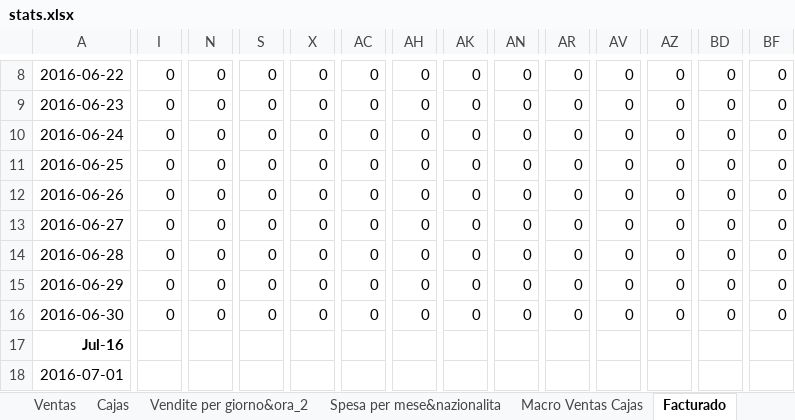
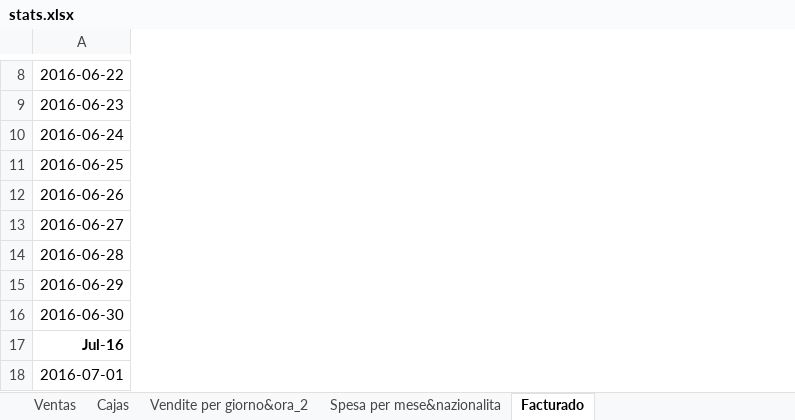
Before and after one commit to JohnAZoidberg/companiadelagalleta, an Excel workbook: stats.xlsx, sheet Facturado, drawn as a sheet; only a part is shown, gaps mark what is left out; values as stored, in another font and other column widths than the file's, no borders; removed rows and columns are numbered as before the commit, all else as after; rows hold the shown columns only; the diff covers the shown part only; the diff names each change by its address in the sheet, - before the commit and + after, or states it on an @@ line.

Commit message:
Finish all tables in stats.xlsx

```diff
--- a/stats.xlsx (sheet Facturado)
+++ b/stats.xlsx (sheet Facturado)
-sheet tab: Macro Ventas Cajas
@@ column I hidden, rows 8-16: all 0 @@
@@ column N hidden, rows 8-16: all 0 @@
@@ column S hidden, rows 8-16: all 0 @@
@@ column X hidden, rows 8-16: all 0 @@
@@ column AC hidden, rows 8-16: all 0 @@
@@ column AH hidden, rows 8-16: all 0 @@
@@ column AK hidden, rows 8-16: all 0 @@
@@ column AN hidden, rows 8-16: all 0 @@
@@ column AR hidden, rows 8-16: all 0 @@
@@ column AV hidden, rows 8-16: all 0 @@
@@ column AZ hidden, rows 8-16: all 0 @@
@@ column BD hidden, rows 8-16: all 0 @@
@@ column BF hidden, rows 8-16: all 0 @@
-row 17: Jul-16
+row 17: Jul-16
```
Also changed, not shown: 5 added rows, 5 removed rows and 1436 edited cells elsewhere in this sheet, sheet Ventas, sheet Vendite per giorno&ora_2, sheet Spesa per mese&nazionalita, sheet Cajas, formulas that keep their value.
